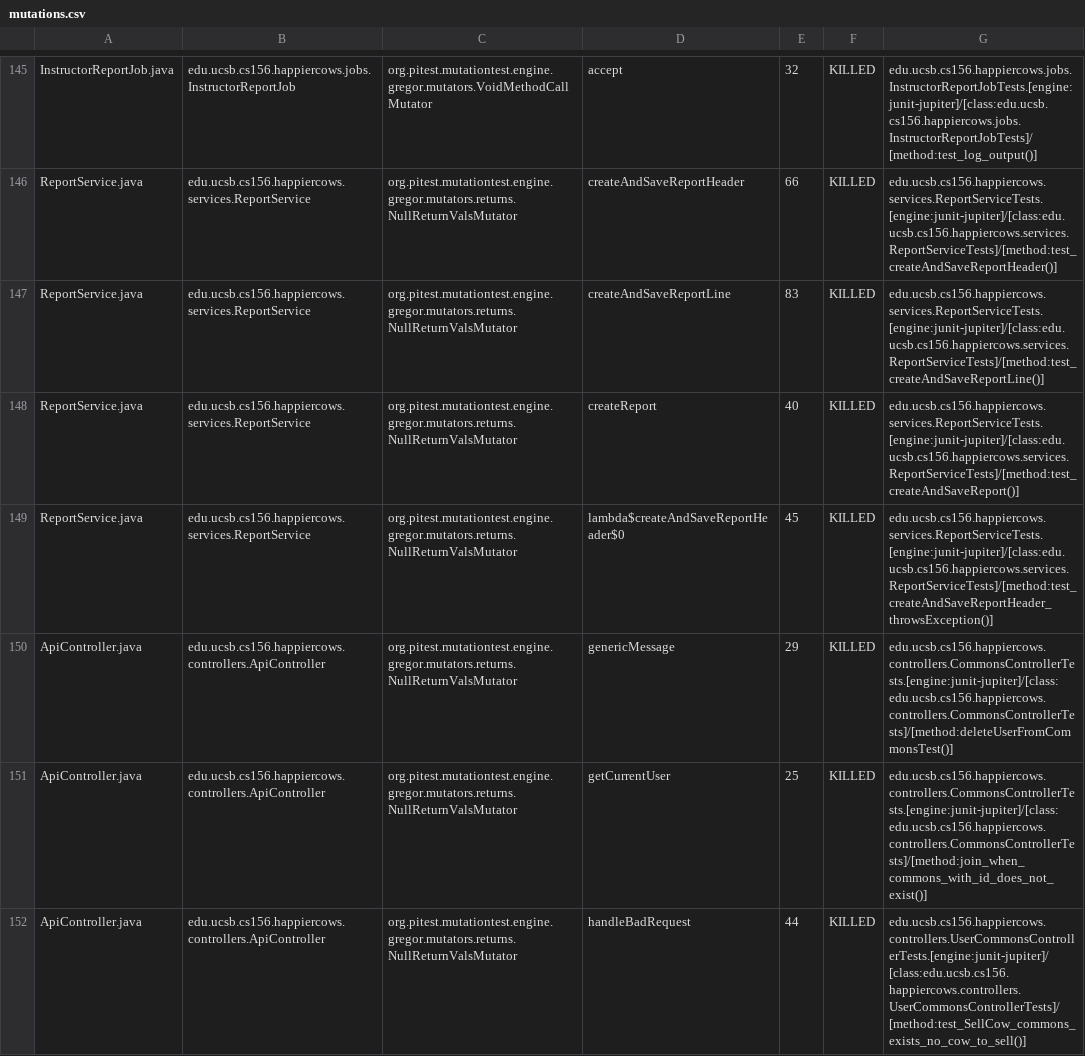
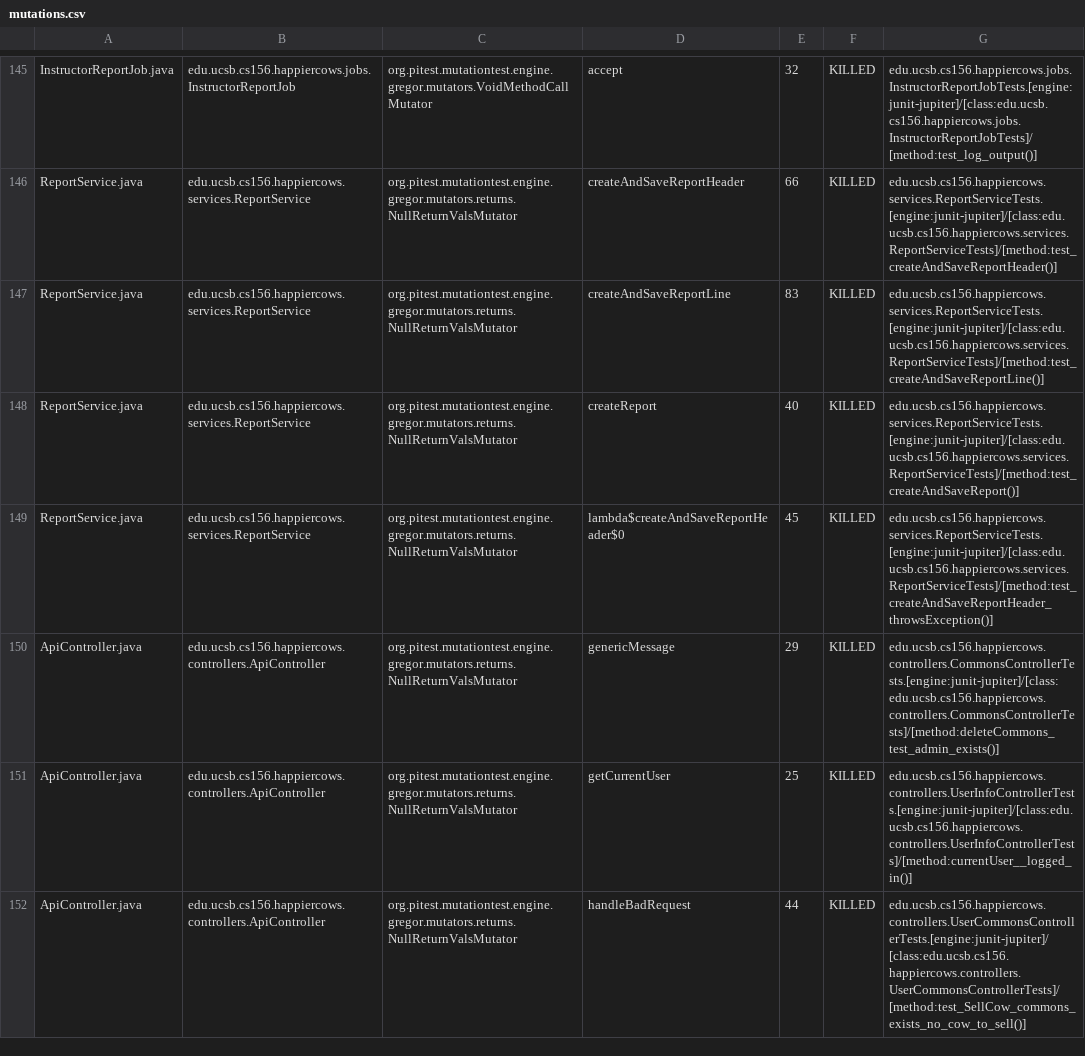
Before and after one commit to ucsb-cs156-m23/proj-happycows-m23-10am-3, a CSV file: pitest/mutations.csv, drawn as a sheet; only a part is shown, gaps mark what is left out; the diff covers the shown part only.

Commit message:
Deploying to gh-pages from @ ucsb-cs156-m23/proj-happycows-m23-10am-3@4ff9bd7356395401b7b13019a3b7c4eef2412854 🚀

```diff
--- a/pitest/mutations.csv
+++ b/pitest/mutations.csv
@@ -149,4 +149,4 @@ ReportService.java,edu.ucsb.cs156.happiercows.services.ReportService,org.pitest.
 ReportService.java,edu.ucsb.cs156.happiercows.services.ReportService,org.pitest.mutationtest.engine.gregor.mutators.returns.NullReturnValsMutator,lambda$createAndSaveReportHeader$0,45,KILLED,edu.ucsb.cs156.happiercows.services.ReportServiceTests.[engine:junit-jupiter]/[class:edu.ucsb.cs156.happiercows.services.ReportServiceTests]/[method:test_createAndSaveReportHeader_throwsException()]
-ApiController.java,edu.ucsb.cs156.happiercows.controllers.ApiController,org.pitest.mutationtest.engine.gregor.mutators.returns.NullReturnValsMutator,genericMessage,29,KILLED,edu.ucsb.cs156.happiercows.controllers.CommonsControllerTests.[engine:junit-jupiter]/[class:edu.ucsb.cs156.happiercows.controllers.CommonsControllerTests]/[method:deleteUserFromCommonsTest()]
-ApiController.java,edu.ucsb.cs156.happiercows.controllers.ApiController,org.pitest.mutationtest.engine.gregor.mutators.returns.NullReturnValsMutator,getCurrentUser,25,KILLED,edu.ucsb.cs156.happiercows.controllers.CommonsControllerTests.[engine:junit-jupiter]/[class:edu.ucsb.cs156.happiercows.controllers.CommonsControllerTests]/[method:join_when_commons_with_id_does_not_exist()]
+ApiController.java,edu.ucsb.cs156.happiercows.controllers.ApiController,org.pitest.mutationtest.engine.gregor.mutators.returns.NullReturnValsMutator,genericMessage,29,KILLED,edu.ucsb.cs156.happiercows.controllers.CommonsControllerTests.[engine:junit-jupiter]/[class:edu.ucsb.cs156.happiercows.controllers.CommonsControllerTests]/[method:deleteCommons_test_admin_exists()]
+ApiController.java,edu.ucsb.cs156.happiercows.controllers.ApiController,org.pitest.mutationtest.engine.gregor.mutators.returns.NullReturnValsMutator,getCurrentUser,25,KILLED,edu.ucsb.cs156.happiercows.controllers.UserInfoControllerTests.[engine:junit-jupiter]/[class:edu.ucsb.cs156.happiercows.controllers.UserInfoControllerTests]/[method:currentUser__logged_in()]
 ApiController.java,edu.ucsb.cs156.happiercows.controllers.ApiController,org.pitest.mutationtest.engine.gregor.mutators.returns.NullReturnValsMutator,handleBadRequest,44,KILLED,edu.ucsb.cs156.happiercows.controllers.UserCommonsControllerTests.[engine:junit-jupiter]/[class:edu.ucsb.cs156.happiercows.controllers.UserCommonsControllerTests]/[method:test_SellCow_commons_exists_no_cow_to_sell()]
```
Also changed, not shown: 22 edited cells elsewhere in this file, 33 other files.
